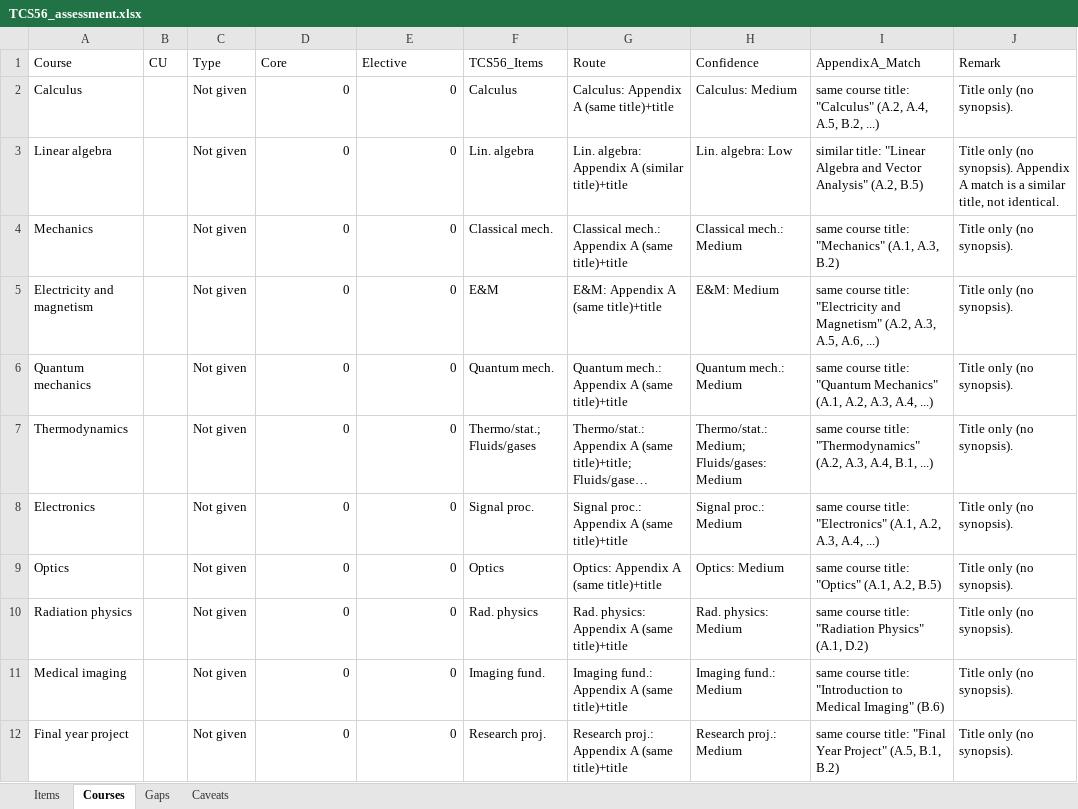
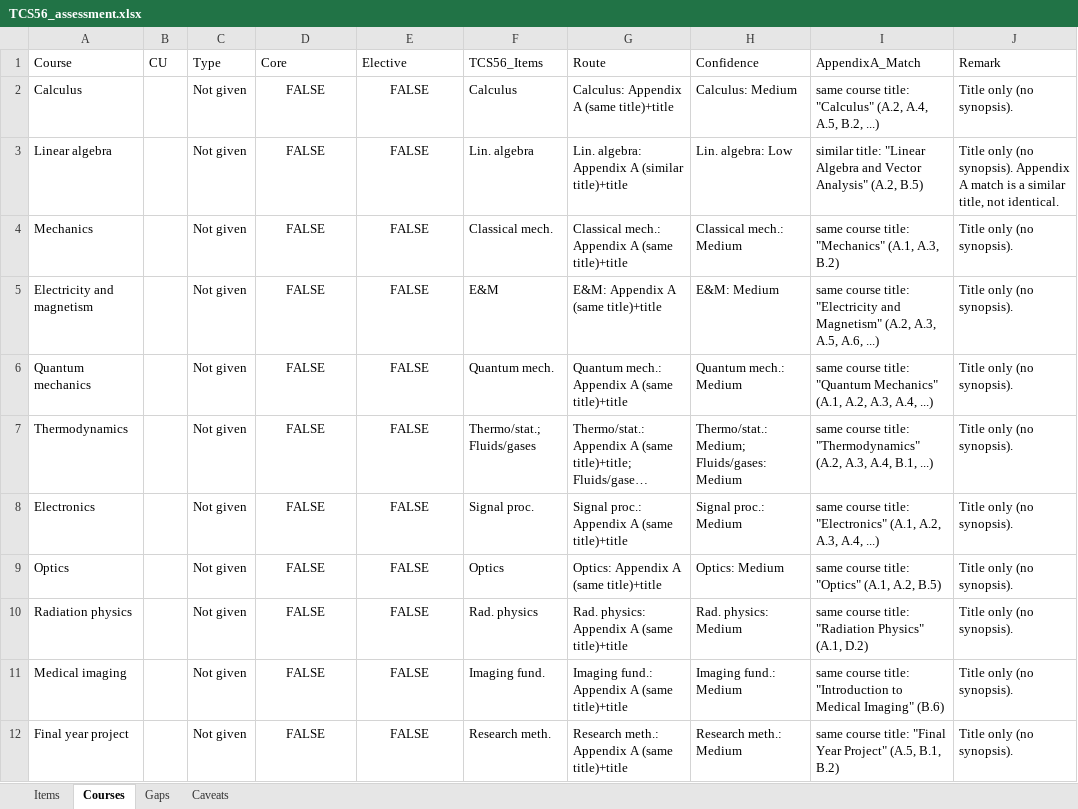
Before and after one commit to hafizmz/tcs56-programme-alignment, an Excel workbook: examples/output/ex6/TCS56_assessment.xlsx, sheet Courses, drawn as a sheet; long unchanged cells end in …; values as stored, in another font and other column widths than the file's, no borders; the diff names each change by its address in the sheet, - before the commit and + after, or states it on an @@ line.

```diff
--- a/examples/output/ex6/TCS56_assessment.xlsx (sheet Courses)
+++ b/examples/output/ex6/TCS56_assessment.xlsx (sheet Courses)
-D2:D12 (Core): 0
+D2:D12 (Core): FALSE
-D2:E12 alignment: right
+D2:E12 alignment: center
-E2:E12 (Elective): 0
+E2:E12 (Elective): FALSE
-F12 (TCS56_Items): Research proj.
+F12 (TCS56_Items): Research meth.
-G12 (Route): Research proj.: Appendix A (same title)+title
+G12 (Route): Research meth.: Appendix A (same title)+title
-H12 (Confidence): Research proj.: Medium
+H12 (Confidence): Research meth.: Medium
```
Also changed, not shown: sheet Items, 2 other files.
